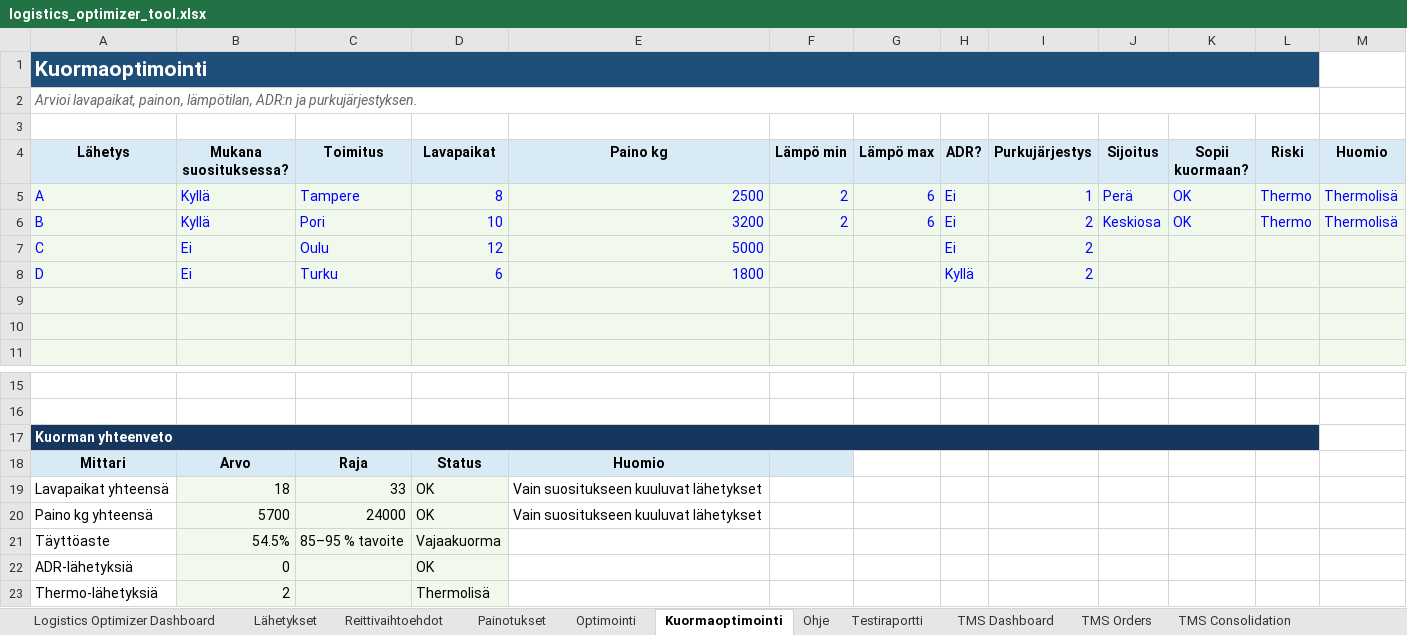
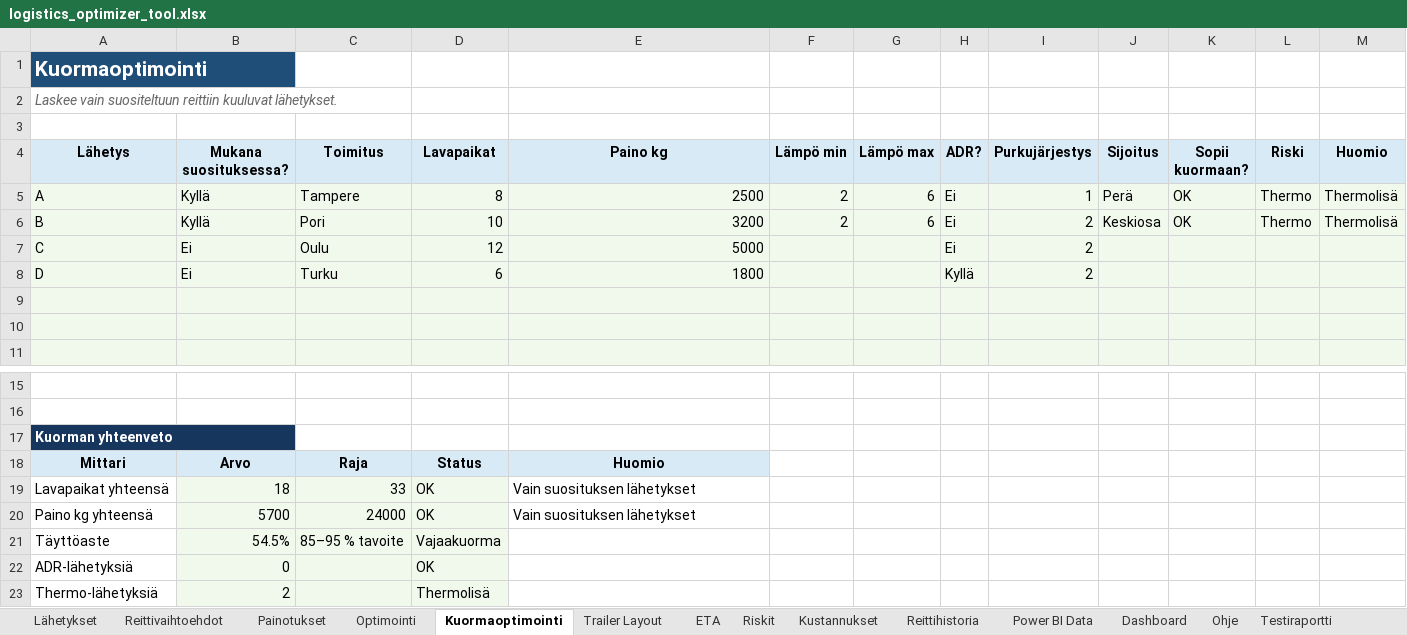
Before and after one commit to Vode72/logistics-optimizer-tool, an Excel workbook: logistics_optimizer/logistics_optimizer_tool.xlsx, sheet Kuormaoptimointi, drawn as a sheet; only a part is shown, gaps mark what is left out; values as stored, in another font and other column widths than the file's, no borders; table styles not drawn; the diff names each change by its address in the sheet, - before the commit and + after, or states it on an @@ line.

```diff
--- a/logistics_optimizer/logistics_optimizer_tool.xlsx (sheet Kuormaoptimointi)
+++ b/logistics_optimizer/logistics_optimizer_tool.xlsx (sheet Kuormaoptimointi)
-sheet tab: TMS Dashboard
+sheet tab: Kustannukset
-sheet tab: TMS Consolidation
+sheet tab: Power BI Data
-sheet tab: Logistics Optimizer Dashboard
-sheet tab: TMS Orders
+sheet tab: ETA
+sheet tab: Riskit
@@ sheet tab order changed: Lähetykset | Reittivaihtoehdot | Painotukset | Optimointi | Kuormaoptimointi | Trailer Layout | ETA | Riskit | Kustannukset | Reittihistoria | Power BI Data | Dashboard | Ohje | Testiraportti @@
-A1:L1 merged
-A2 (Lähetys): Arvioi lavapaikat, painon, lämpötilan, ADR:n ja purkujärjestyksen.
+A2 (Lähetys): Laskee vain suositeltuun reittiin kuuluvat lähetykset.
-A2:L2 merged
-A5:M6 text colour: #0000FF
+A5:M6 text colour: black
-A7:E8 text colour: #0000FF
+A7:E8 text colour: black
-H7:I8 text colour: #0000FF
+H7:I8 text colour: black
-A17:L17 merged
-F18 fill: #D9EAF7
+F18 fill: none
-E19:E20 (Paino kg): Vain suositukseen kuuluvat lähetykset
+E19:E20 (Paino kg): Vain suosituksen lähetykset
```
Also changed, not shown: sheet Power BI Data, sheet Kustannukset, sheet Testiraportti, sheet Dashboard, sheet Trailer Layout, sheet Ohje, 5 more sheets, other sheet tabs, formulas that keep their value, charts or pictures, 1 other file.
